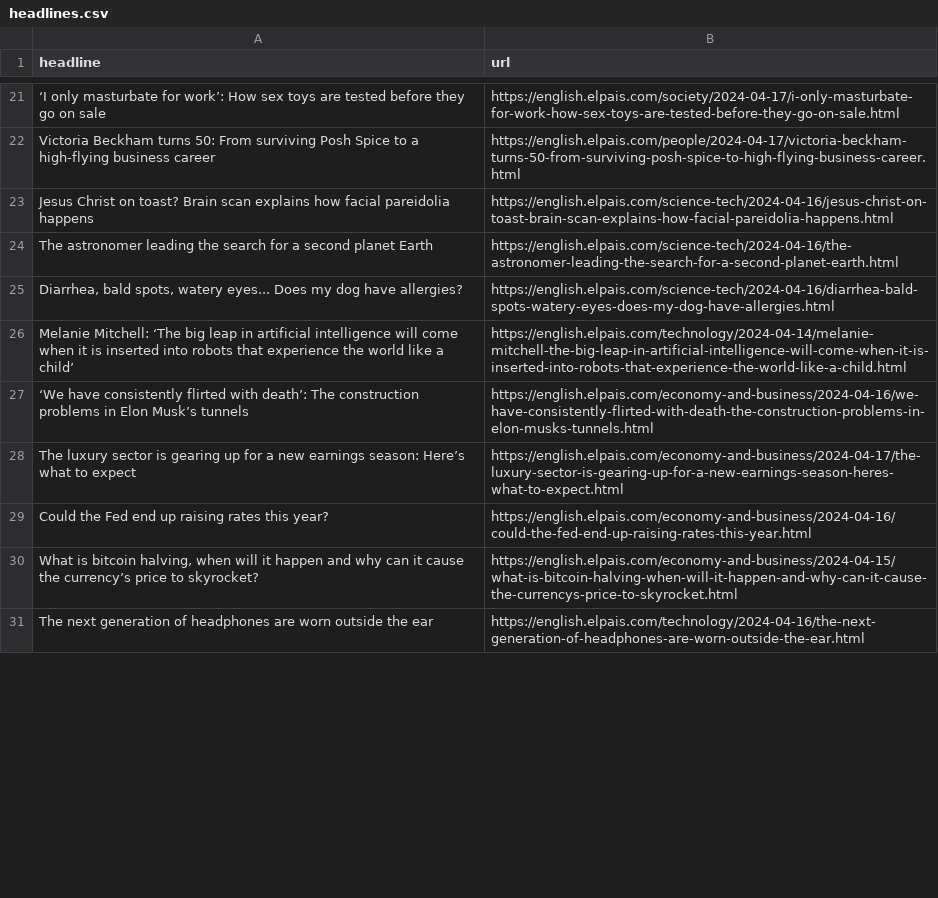
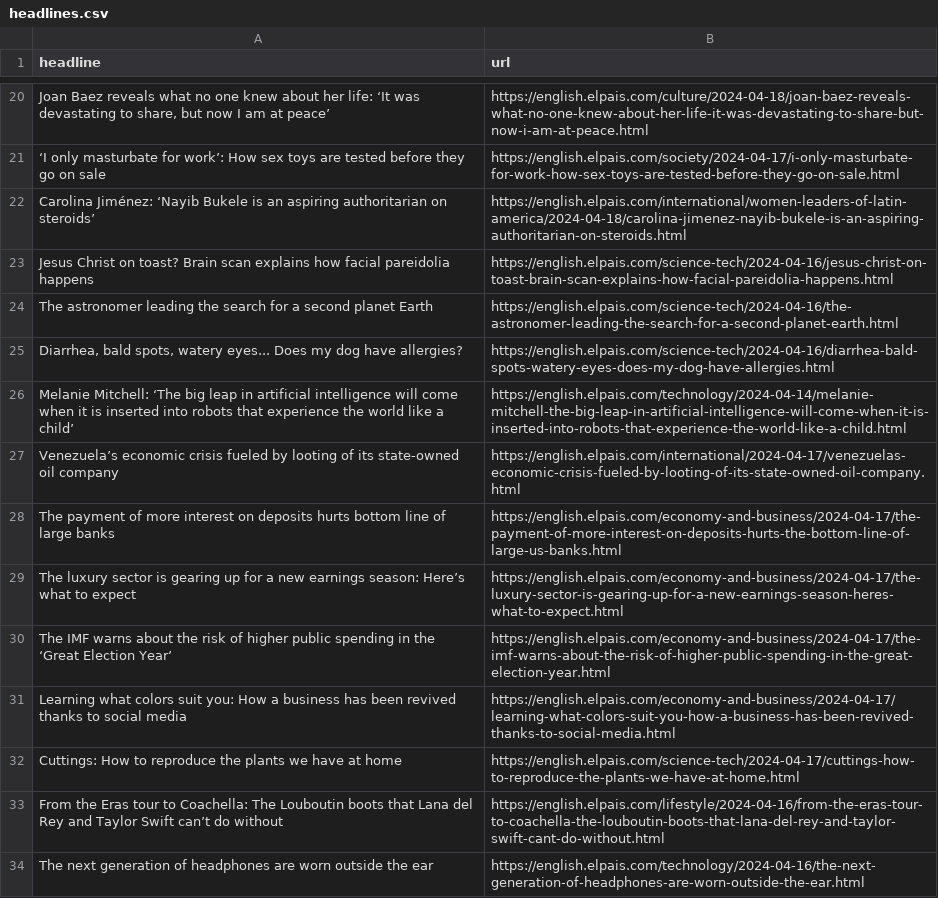
Before and after one commit to shivangibishnoi/github-autoscraper, a CSV file: headlines.csv, drawn as a sheet; only a part is shown, gaps mark what is left out; removed rows and columns are numbered as before the commit, all else as after; the diff covers the shown part only; the diff names each change by its address in the sheet, - before the commit and + after, or states it on an @@ line.

```diff
--- a/headlines.csv
+++ b/headlines.csv
+row 20: Joan Baez reveals what no one knew about her life: ‘It was devastating to share, but now I am at peace’ | https://english.elpais.com/culture/2024-04-18/joan-baez-reveals-what-no-one-knew-about-her-life-it-was-devastating-to-share-but-now-i-am-at-peace.html
@@ row 22 moved to row 43: Victoria Beckham turns 50: From survivin… @@
+row 22: Carolina Jiménez: ‘Nayib Bukele is an aspiring authoritarian on steroids’ | https://english.elpais.com/international/women-leaders-of-latin-america/2024-04-18/carolina-jimenez-nayib-bukele-is-an-aspiring-authoritarian-on-steroids.html
-row 27: ‘We have consistently flirted with death’: The construction problems in Elon Musk’s tunnels | https://english.elpais.com/economy-and-business/2024-04-16/we-have-consistently-flirted-with-death-the-construction-problems-in-elon-musks-tunnels.html
+row 27: Venezuela’s economic crisis fueled by looting of its state-owned oil company | https://english.elpais.com/international/2024-04-17/venezuelas-economic-crisis-fueled-by-looting-of-its-state-owned-oil-company.html
@@ row 13 moved to row 28: The payment of more interest on deposits… @@
-row 29: Could the Fed end up raising rates this year? | https://english.elpais.com/economy-and-business/2024-04-16/could-the-fed-end-up-raising-rates-this-year.html
-row 30: What is bitcoin halving, when will it happen and why can it cause the currency’s price to skyrocket? | https://english.elpais.com/economy-and-business/2024-04-15/what-is-bitcoin-halving-when-will-it-happen-and-why-can-it-cause-the-currencys-price-to-skyrocket.html
+row 30: The IMF warns about the risk of higher public spending in the ‘Great Election Year’ | https://english.elpais.com/economy-and-business/2024-04-17/the-imf-warns-about-the-risk-of-higher-public-spending-in-the-great-election-year.html
@@ row 18 moved to row 31: Learning what colors suit you: How a bus… @@
@@ row 20 moved to row 32: Cuttings: How to reproduce the plants we… @@
```
Also changed, not shown: 18 added rows, 19 removed rows, 6 moved rows and 2 edited cells elsewhere in this file.
